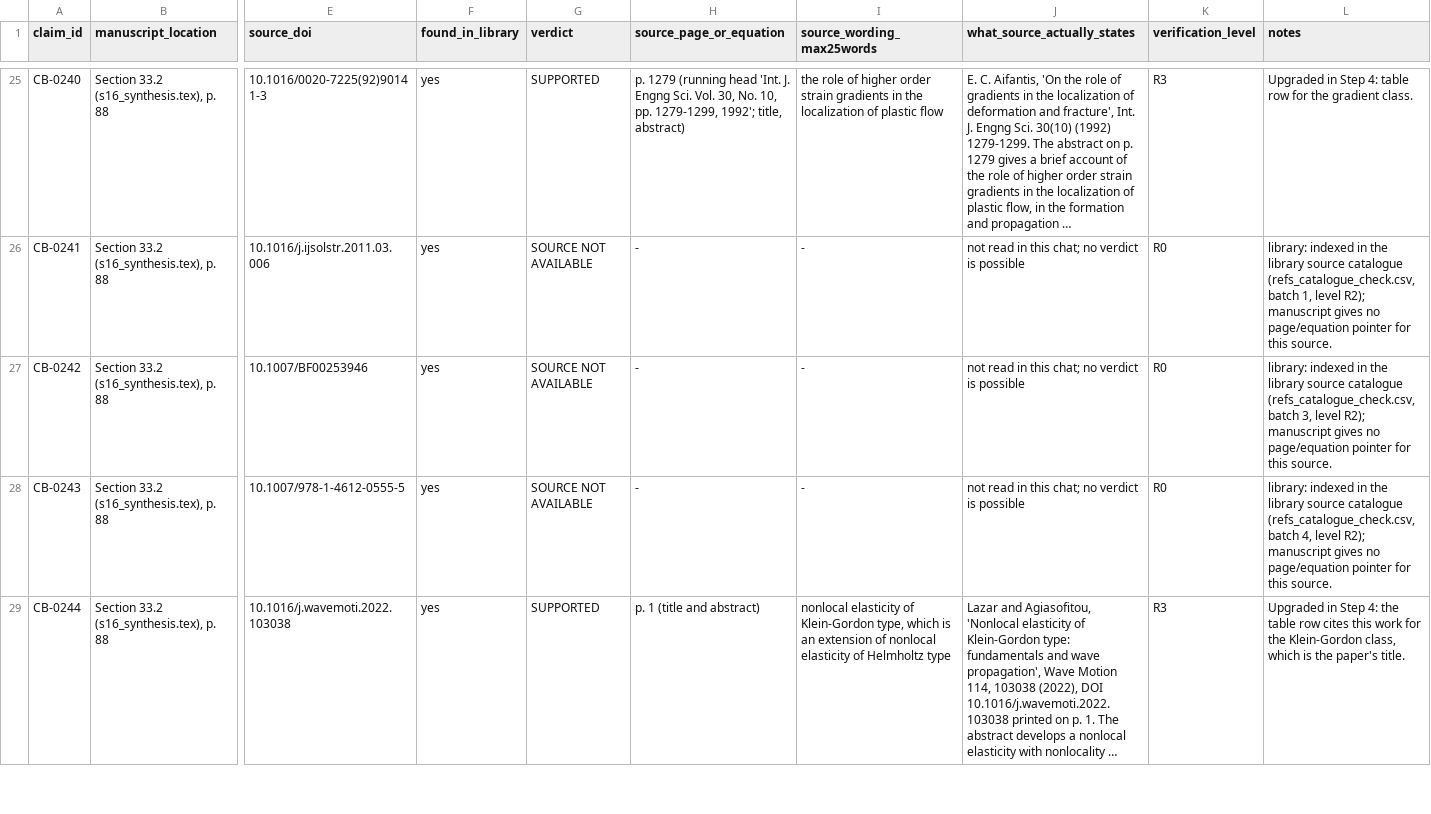
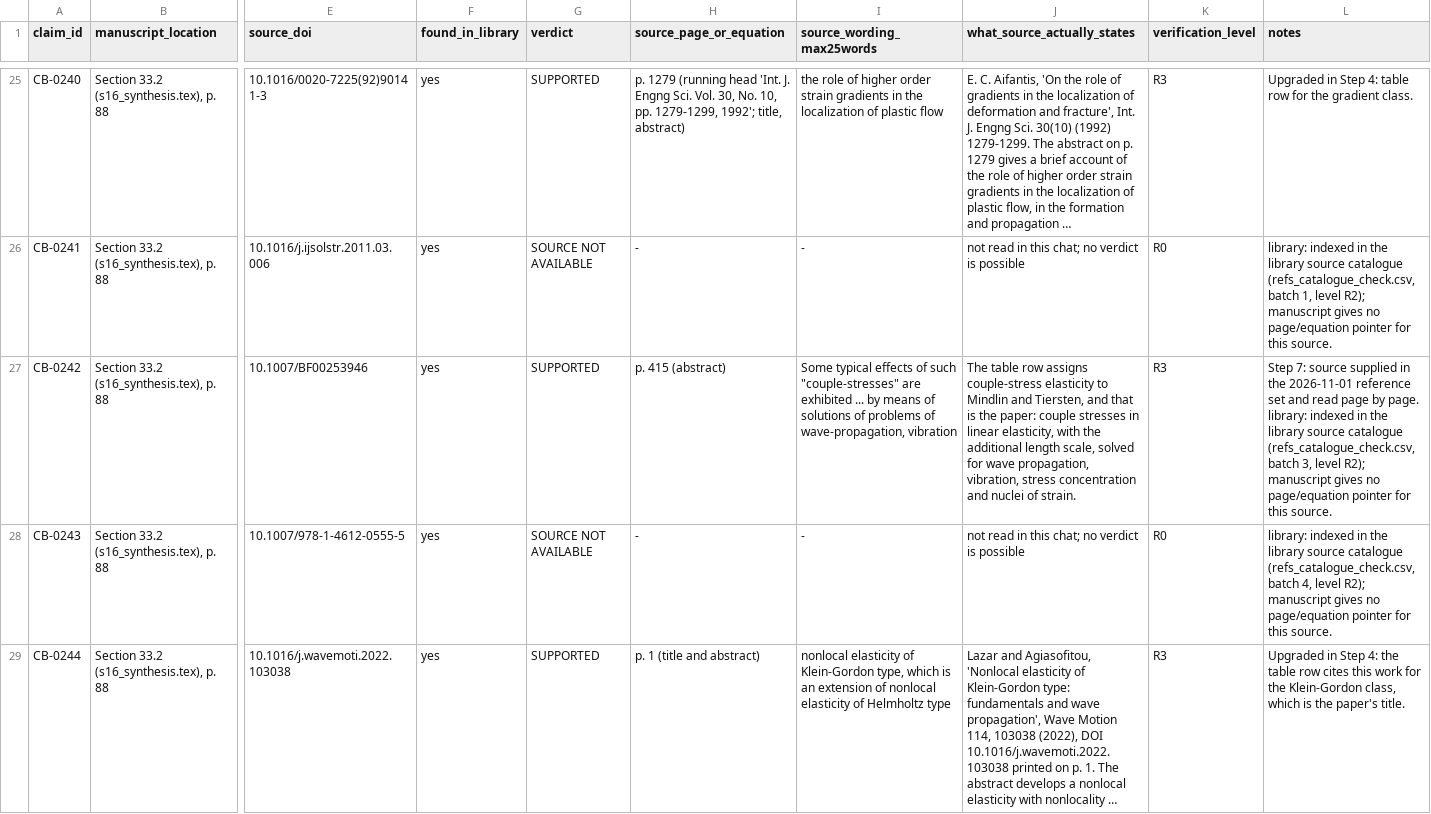
Before and after one commit to vipin-oss/le, a CSV file: paper_v2/arena_deliverables/P3_evidence_claims_B/claim_check_B_batch_007.csv, drawn as a sheet; only a part is shown, gaps mark what is left out; long unchanged cells end in …; the diff names each change by its address in the sheet, - before the commit and + after, or states it on an @@ line.

```diff
--- a/paper_v2/arena_deliverables/P3_evidence_claims_B/claim_check_B_batch_007.csv
+++ b/paper_v2/arena_deliverables/P3_evidence_claims_B/claim_check_B_batch_007.csv
-G27 (verdict): SOURCE NOT AVAILABLE
+G27 (verdict): SUPPORTED
-H27 (source_page_or_equation): -
+H27 (source_page_or_equation): p. 415 (abstract)
-I27 (source_wording_max25words): -
+I27 (source_wording_max25words): Some typical effects of such "couple-stresses" are exhibited ... by means of solutions of problems of wave-propagation, vibration
-J27 (what_source_actually_states): not read in this chat; no verdict is possible
+J27 (what_source_actually_states): The table row assigns couple-stress elasticity to Mindlin and Tiersten, and that is the paper: couple stresses in linear elasticity, with the additional length scale, solved for wave propagation, vibration, stress concentration and nuclei of strain.
-K27 (verification_level): R0
+K27 (verification_level): R3
-L27 (notes): library: indexed…
+L27 (notes): Step 7: source supplied in the 2026-11-01 reference set and read page by page. library: indexed…
```
Also changed, not shown: paper_v2/arena_deliverables/P3_evidence_claims_B/claim_check_B_batch_003.csv, paper_v2/arena_deliverables/P3_evidence_claims_B/claim_check_B_batch_004.csv, 11 other files.
